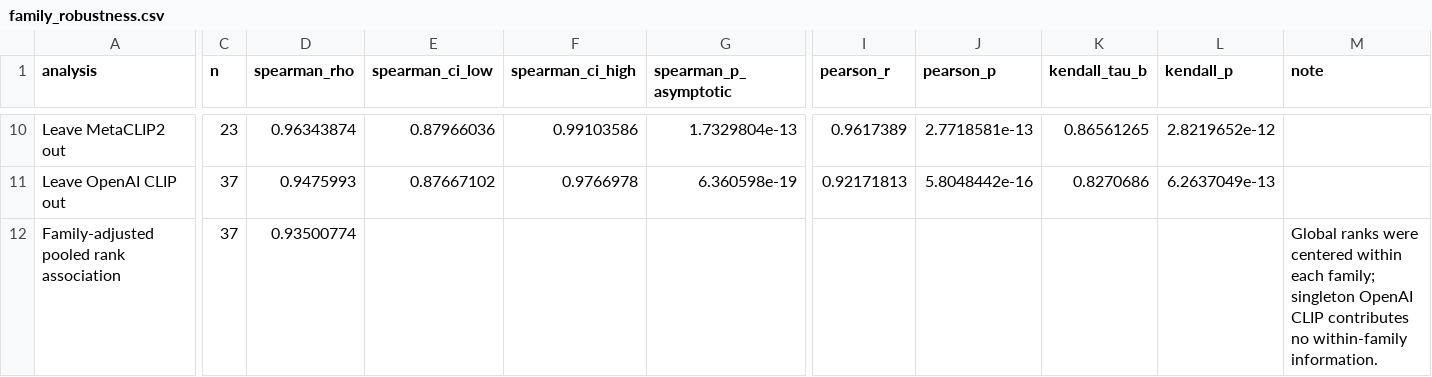
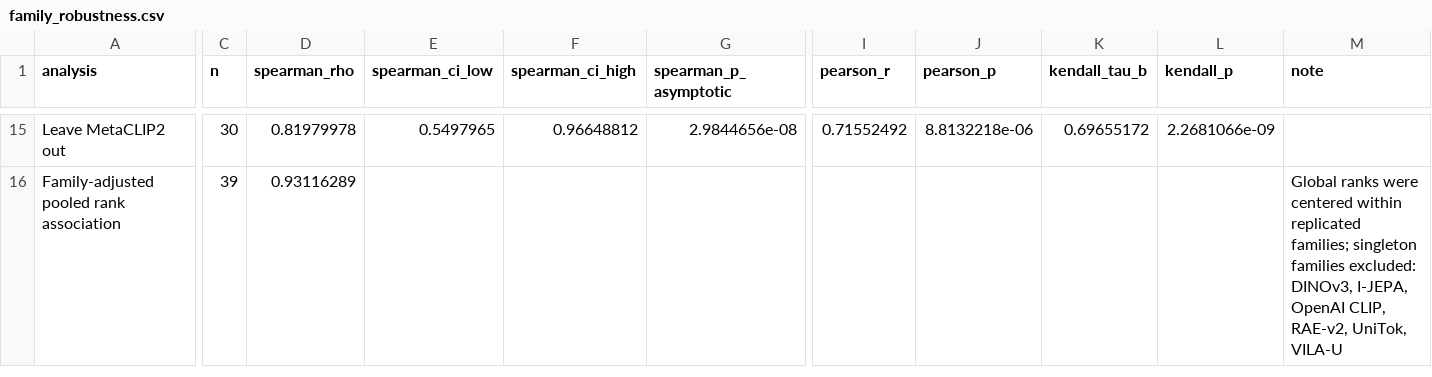
Before and after one commit to kiangyeeo/VTBenchLab, a CSV file: result/tokenizer_mllm_analysis/data/family_robustness.csv, drawn as a sheet; only a part is shown, gaps mark what is left out; removed rows and columns are numbered as before the commit, all else as after; rows hold the shown columns only; the diff covers the shown part only; the diff names each change by its address in the sheet, - before the commit and + after, or states it on an @@ line.

```diff
--- a/result/tokenizer_mllm_analysis/data/family_robustness.csv
+++ b/result/tokenizer_mllm_analysis/data/family_robustness.csv
-C15 (n): 23
+C15 (n): 30
-D15 (spearman_rho): 0.96343874
+D15 (spearman_rho): 0.81979978
-E15 (spearman_ci_low): 0.87966036
+E15 (spearman_ci_low): 0.5497965
-F15 (spearman_ci_high): 0.99103586
+F15 (spearman_ci_high): 0.96648812
-G15 (spearman_p_asymptotic): 1.7329804e-13
+G15 (spearman_p_asymptotic): 2.9844656e-08
-I15 (pearson_r): 0.9617389
+I15 (pearson_r): 0.71552492
-J15 (pearson_p): 2.7718581e-13
+J15 (pearson_p): 8.8132218e-06
-K15 (kendall_tau_b): 0.86561265
+K15 (kendall_tau_b): 0.69655172
-L15 (kendall_p): 2.8219652e-12
+L15 (kendall_p): 2.2681066e-09
-row 11: Leave OpenAI CLIP out | 37 | 0.9475993 | 0.87667102 | 0.9766978 | 6.360598e-19 | 0.92171813 | 5.8048442e-16 | 0.8270686 | 6.2637049e-13
-C16 (n): 37
+C16 (n): 39
-D16 (spearman_rho): 0.93500774
+D16 (spearman_rho): 0.93116289
-M16 (note): …centered within each family; singleton OpenAI CLIP contributes no within-family information.
+M16 (note): …centered within replicated families; singleton families excluded: DINOv3, I-JEPA, OpenAI CLIP, RAE-v2, UniTok, VILA-U
```
Also changed, not shown: 7 added rows, 2 removed rows and 23 edited cells elsewhere in this file, result/tokenizer_mllm_analysis/data/analysis_cohort.csv, result/tokenizer_mllm_analysis/data/correlation_summary.csv, 15 other files.
